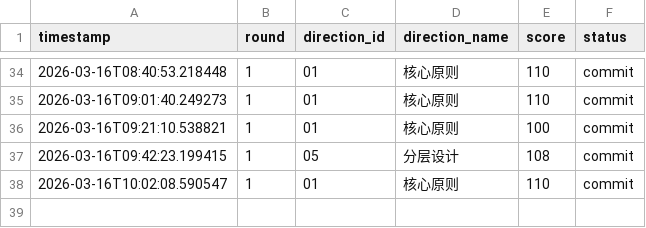
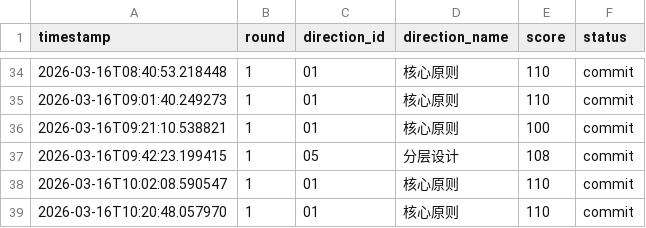
Before and after one commit to YakuzaRyo/RustStateSpaceResearch, a CSV file: logs/research_log.csv, drawn as a sheet; only a part is shown, gaps mark what is left out.

Commit message:
研究方向 01: 核心原则 得分 110

```diff
--- a/logs/research_log.csv
+++ b/logs/research_log.csv
@@ -38 +38,2 @@ timestamp,round,direction_id,direction_name,score,status
 2026-03-16T10:02:08.590547,1,01,核心原则,110,commit
+2026-03-16T10:20:48.057970,1,01,核心原则,110,commit
```
Also changed, not shown: 1 other file.
